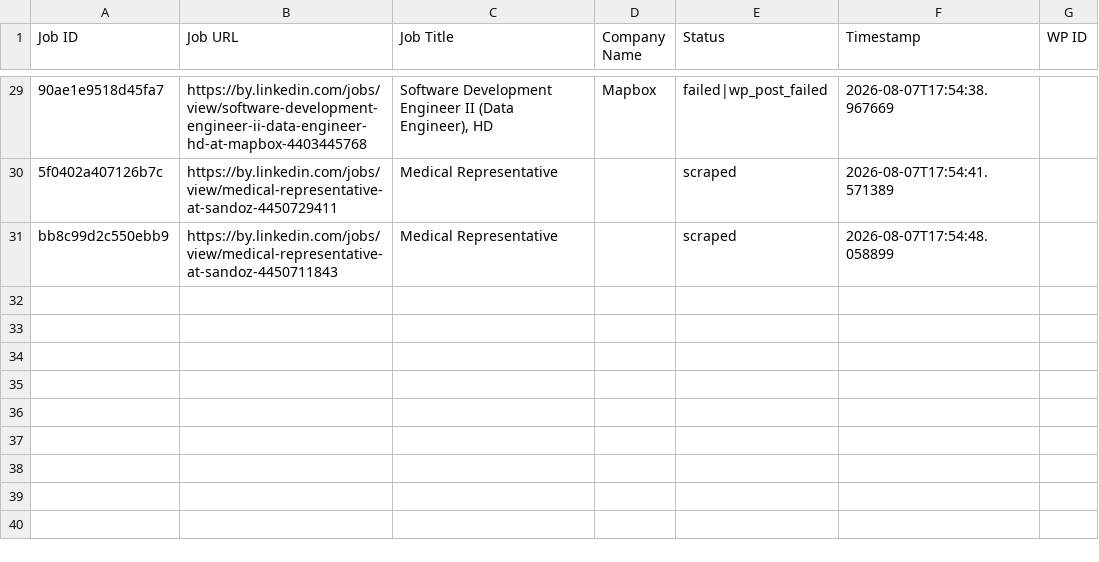
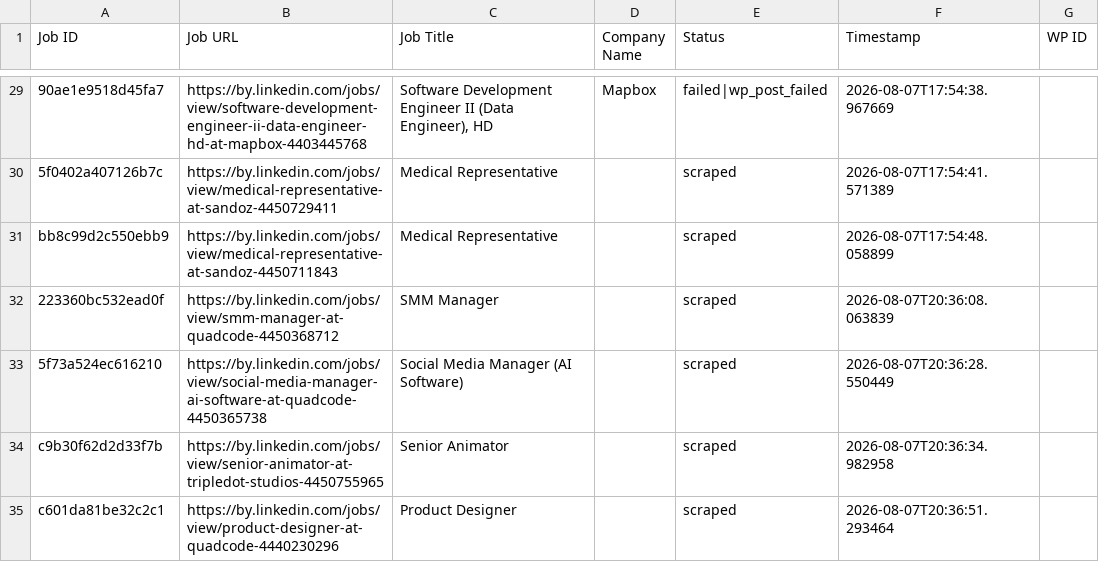
Before and after one commit to mimusdesign/by, a CSV file: processed_jobs.csv, drawn as a sheet; only a part is shown, gaps mark what is left out; the diff names each change by its address in the sheet, - before the commit and + after, or states it on an @@ line.

```diff
--- a/processed_jobs.csv
+++ b/processed_jobs.csv
+row 32: 223360bc532ead0f | https://by.linkedin.com/jobs/view/smm-manager-at-quadcode-4450368712 | SMM Manager |  | scraped | 2026-08-07T20:36:08.063839
+row 33: 5f73a524ec616210 | https://by.linkedin.com/jobs/view/social-media-manager-ai-software-at-quadcode-4450365738 | Social Media Manager (AI Software) |  | scraped | 2026-08-07T20:36:28.550449
+row 34: c9b30f62d2d33f7b | https://by.linkedin.com/jobs/view/senior-animator-at-tripledot-studios-4450755965 | Senior Animator |  | scraped | 2026-08-07T20:36:34.982958
+row 35: c601da81be32c2c1 | https://by.linkedin.com/jobs/view/product-designer-at-quadcode-4440230296 | Product Designer |  | scraped | 2026-08-07T20:36:51.293464
```
